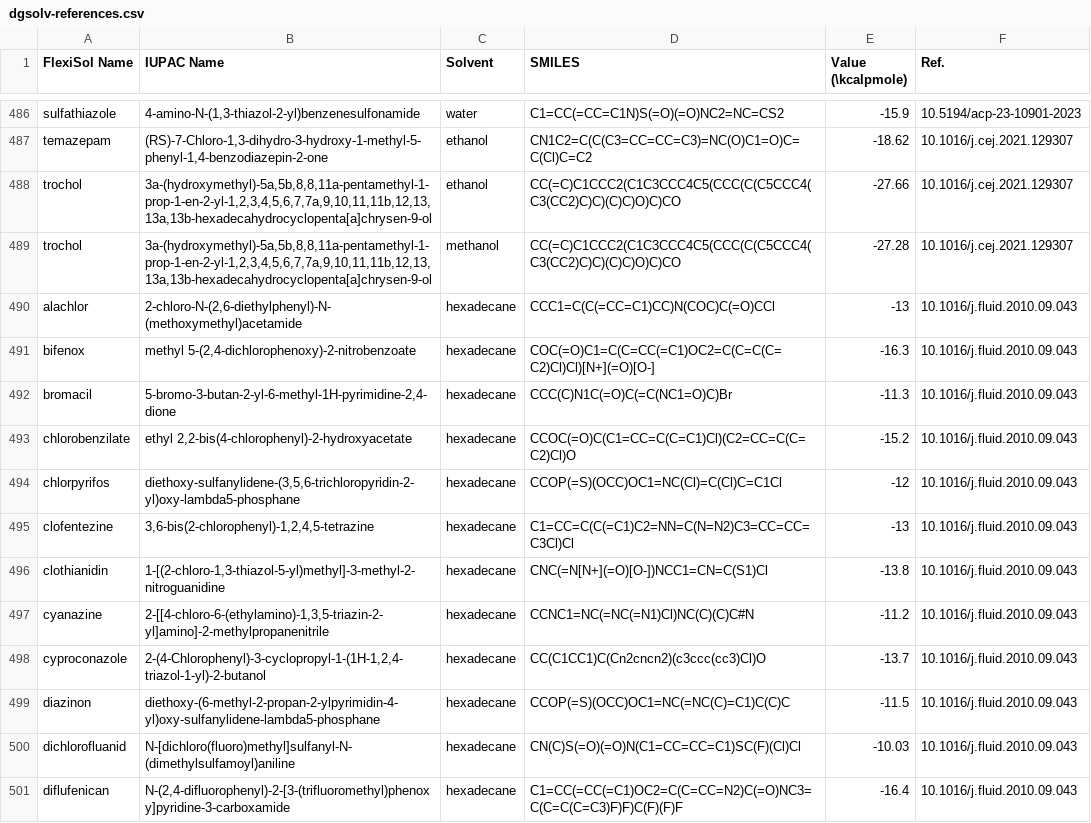
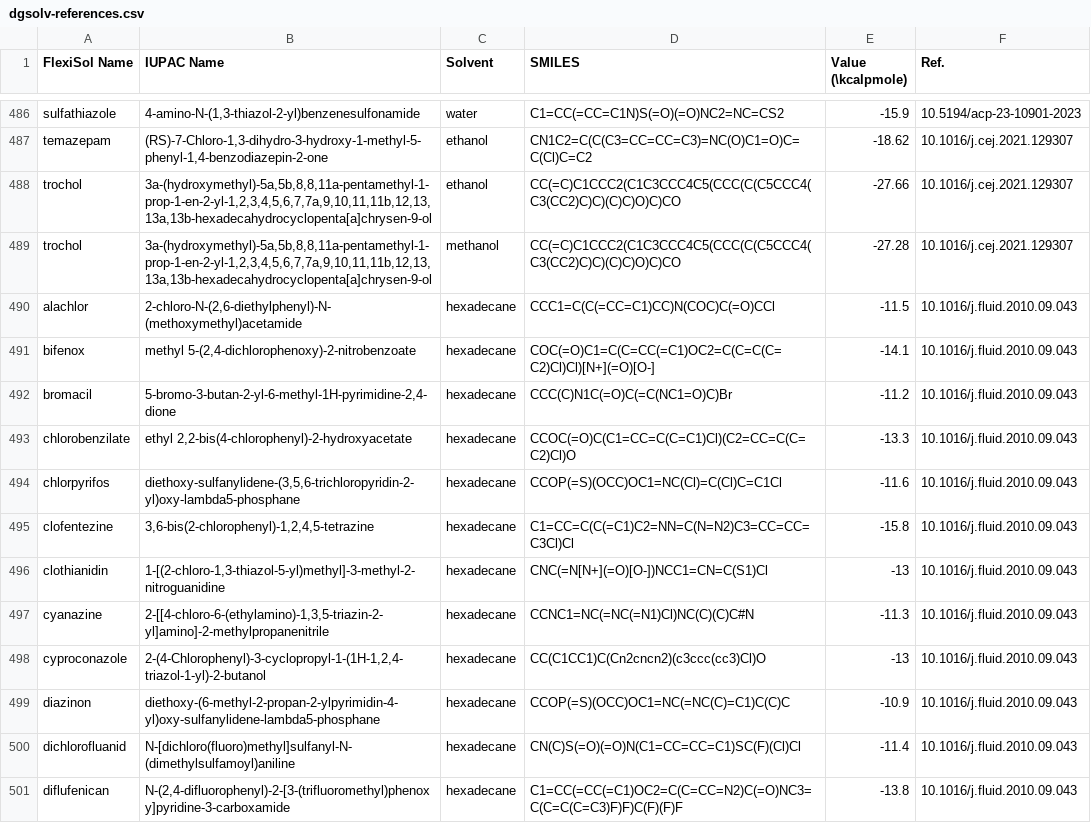
Before and after one commit to grimme-lab/flexisol, a CSV file: data/references/dgsolv-references.csv, drawn as a sheet; only a part is shown, gaps mark what is left out; the diff covers the shown part only.

Commit message:
Corrected Bronner etal. references

```diff
--- a/data/references/dgsolv-references.csv
+++ b/data/references/dgsolv-references.csv
@@ -489,13 +489,13 @@ trochol,"3a-(hydroxymethyl)-5a,5b,8,8,11a-pentamethyl-1-prop-1-en-2-yl-1,2,3,4,5
 trochol,"3a-(hydroxymethyl)-5a,5b,8,8,11a-pentamethyl-1-prop-1-en-2-yl-1,2,3,4,5,6,7,7a,9,10,11,11b,12,13,13a,13b-hexadecahydrocyclopenta[a]chrysen-9-ol",methanol,CC(=C)C1CCC2(C1C3CCC4C5(CCC(C(C5CCC4(C3(CC2)C)C)(C)C)O)C)CO,-27.28,10.1016/j.cej.2021.129307
-alachlor,"2-chloro-N-(2,6-diethylphenyl)-N-(methoxymethyl)acetamide",hexadecane,CCC1=C(C(=CC=C1)CC)N(COC)C(=O)CCl,-13,10.1016/j.fluid.2010.09.043
-bifenox,"methyl 5-(2,4-dichlorophenoxy)-2-nitrobenzoate",hexadecane,COC(=O)C1=C(C=CC(=C1)OC2=C(C=C(C=C2)Cl)Cl)[N+](=O)[O-],-16.3,10.1016/j.fluid.2010.09.043
-bromacil,"5-bromo-3-butan-2-yl-6-methyl-1H-pyrimidine-2,4-dione",hexadecane,CCC(C)N1C(=O)C(=C(NC1=O)C)Br,-11.3,10.1016/j.fluid.2010.09.043
-chlorobenzilate,"ethyl 2,2-bis(4-chlorophenyl)-2-hydroxyacetate",hexadecane,CCOC(=O)C(C1=CC=C(C=C1)Cl)(C2=CC=C(C=C2)Cl)O,-15.2,10.1016/j.fluid.2010.09.043
-chlorpyrifos,"diethoxy-sulfanylidene-(3,5,6-trichloropyridin-2-yl)oxy-lambda5-phosphane",hexadecane,CCOP(=S)(OCC)OC1=NC(Cl)=C(Cl)C=C1Cl,-12,10.1016/j.fluid.2010.09.043
-clofentezine,"3,6-bis(2-chlorophenyl)-1,2,4,5-tetrazine",hexadecane,C1=CC=C(C(=C1)C2=NN=C(N=N2)C3=CC=CC=C3Cl)Cl,-13,10.1016/j.fluid.2010.09.043
-clothianidin,"1-[(2-chloro-1,3-thiazol-5-yl)methyl]-3-methyl-2-nitroguanidine",hexadecane,CNC(=N[N+](=O)[O-])NCC1=CN=C(S1)Cl,-13.8,10.1016/j.fluid.2010.09.043
-cyanazine,"2-[[4-chloro-6-(ethylamino)-1,3,5-triazin-2-yl]amino]-2-methylpropanenitrile",hexadecane,CCNC1=NC(=NC(=N1)Cl)NC(C)(C)C#N,-11.2,10.1016/j.fluid.2010.09.043
-cyproconazole,"2-(4-Chlorophenyl)-3-cyclopropyl-1-(1H-1,2,4-triazol-1-yl)-2-butanol",hexadecane,CC(C1CC1)C(Cn2cncn2)(c3ccc(cc3)Cl)O,-13.7,10.1016/j.fluid.2010.09.043
-diazinon,diethoxy-(6-methyl-2-propan-2-ylpyrimidin-4-yl)oxy-sulfanylidene-lambda5-phosphane,hexadecane,CCOP(=S)(OCC)OC1=NC(=NC(C)=C1)C(C)C,-11.5,10.1016/j.fluid.2010.09.043
-dichlorofluanid,N-[dichloro(fluoro)methyl]sulfanyl-N-(dimethylsulfamoyl)aniline,hexadecane,CN(C)S(=O)(=O)N(C1=CC=CC=C1)SC(F)(Cl)Cl,-10.03,10.1016/j.fluid.2010.09.043
-diflufenican,"N-(2,4-difluorophenyl)-2-[3-(trifluoromethyl)phenoxy]pyridine-3-carboxamide",hexadecane,C1=CC(=CC(=C1)OC2=C(C=CC=N2)C(=O)NC3=C(C=C(C=C3)F)F)C(F)(F)F,-16.4,10.1016/j.fluid.2010.09.043
+alachlor,"2-chloro-N-(2,6-diethylphenyl)-N-(methoxymethyl)acetamide",hexadecane,CCC1=C(C(=CC=C1)CC)N(COC)C(=O)CCl,-11.5,10.1016/j.fluid.2010.09.043
+bifenox,"methyl 5-(2,4-dichlorophenoxy)-2-nitrobenzoate",hexadecane,COC(=O)C1=C(C=CC(=C1)OC2=C(C=C(C=C2)Cl)Cl)[N+](=O)[O-],-14.1,10.1016/j.fluid.2010.09.043
+bromacil,"5-bromo-3-butan-2-yl-6-methyl-1H-pyrimidine-2,4-dione",hexadecane,CCC(C)N1C(=O)C(=C(NC1=O)C)Br,-11.2,10.1016/j.fluid.2010.09.043
+chlorobenzilate,"ethyl 2,2-bis(4-chlorophenyl)-2-hydroxyacetate",hexadecane,CCOC(=O)C(C1=CC=C(C=C1)Cl)(C2=CC=C(C=C2)Cl)O,-13.3,10.1016/j.fluid.2010.09.043
+chlorpyrifos,"diethoxy-sulfanylidene-(3,5,6-trichloropyridin-2-yl)oxy-lambda5-phosphane",hexadecane,CCOP(=S)(OCC)OC1=NC(Cl)=C(Cl)C=C1Cl,-11.6,10.1016/j.fluid.2010.09.043
+clofentezine,"3,6-bis(2-chlorophenyl)-1,2,4,5-tetrazine",hexadecane,C1=CC=C(C(=C1)C2=NN=C(N=N2)C3=CC=CC=C3Cl)Cl,-15.8,10.1016/j.fluid.2010.09.043
+clothianidin,"1-[(2-chloro-1,3-thiazol-5-yl)methyl]-3-methyl-2-nitroguanidine",hexadecane,CNC(=N[N+](=O)[O-])NCC1=CN=C(S1)Cl,-13,10.1016/j.fluid.2010.09.043
+cyanazine,"2-[[4-chloro-6-(ethylamino)-1,3,5-triazin-2-yl]amino]-2-methylpropanenitrile",hexadecane,CCNC1=NC(=NC(=N1)Cl)NC(C)(C)C#N,-11.3,10.1016/j.fluid.2010.09.043
+cyproconazole,"2-(4-Chlorophenyl)-3-cyclopropyl-1-(1H-1,2,4-triazol-1-yl)-2-butanol",hexadecane,CC(C1CC1)C(Cn2cncn2)(c3ccc(cc3)Cl)O,-13,10.1016/j.fluid.2010.09.043
+diazinon,diethoxy-(6-methyl-2-propan-2-ylpyrimidin-4-yl)oxy-sulfanylidene-lambda5-phosphane,hexadecane,CCOP(=S)(OCC)OC1=NC(=NC(C)=C1)C(C)C,-10.9,10.1016/j.fluid.2010.09.043
+dichlorofluanid,N-[dichloro(fluoro)methyl]sulfanyl-N-(dimethylsulfamoyl)aniline,hexadecane,CN(C)S(=O)(=O)N(C1=CC=CC=C1)SC(F)(Cl)Cl,-11.4,10.1016/j.fluid.2010.09.043
+diflufenican,"N-(2,4-difluorophenyl)-2-[3-(trifluoromethyl)phenoxy]pyridine-3-carboxamide",hexadecane,C1=CC(=CC(=C1)OC2=C(C=CC=N2)C(=O)NC3=C(C=C(C=C3)F)F)C(F)(F)F,-13.8,10.1016/j.fluid.2010.09.043
```
Also changed, not shown: 12 edited cells elsewhere in this file.
